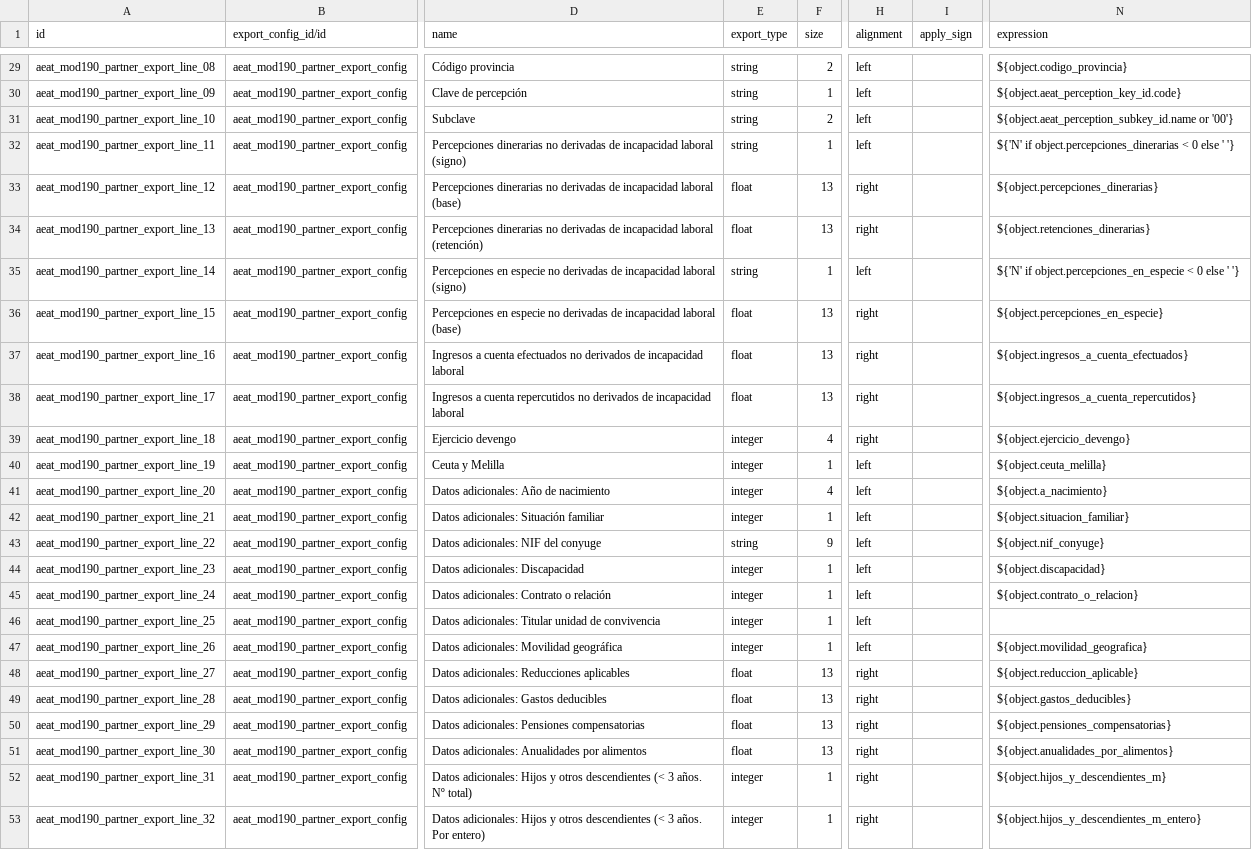
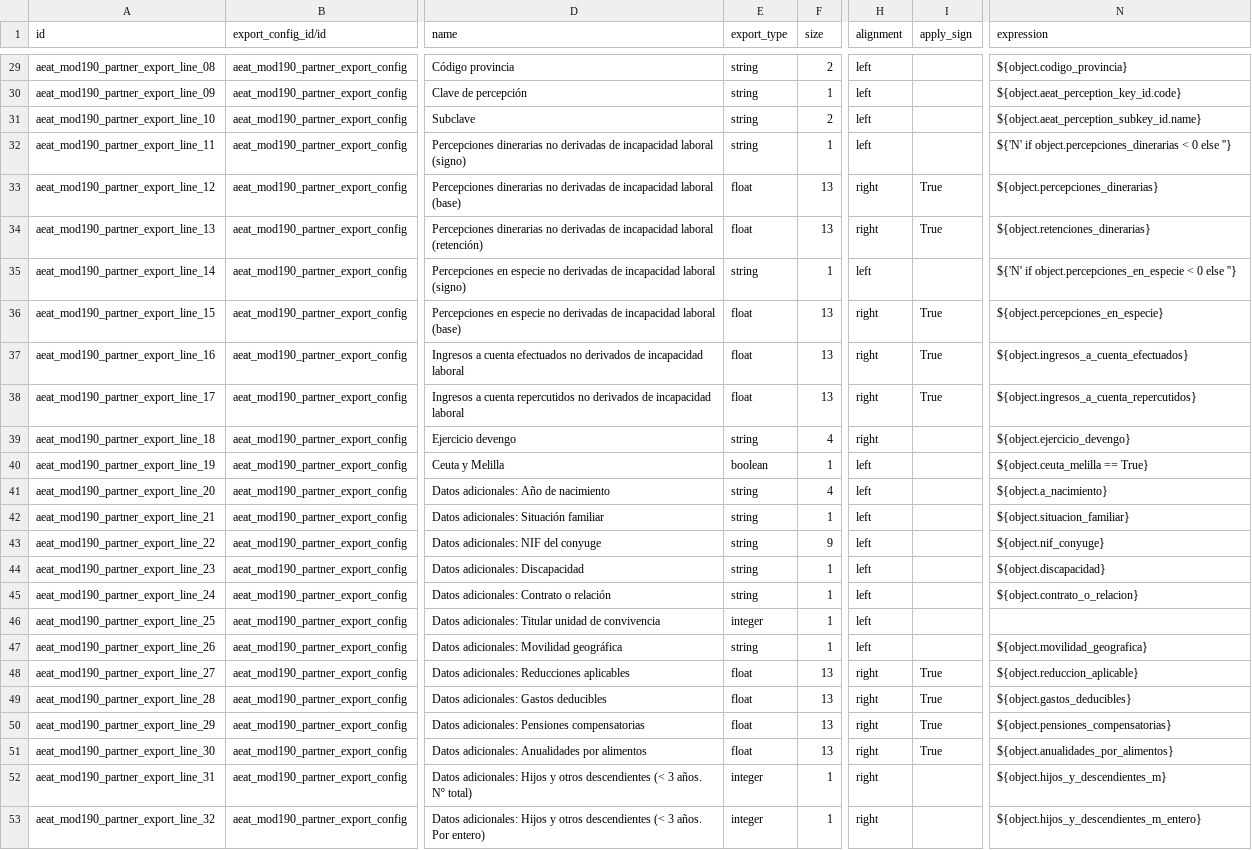
Before and after one commit to nachosarmiento/l10n-spain, a CSV file: l10n_es_aeat_mod190/data/2017/aeat.model.export.config.line.csv, drawn as a sheet; only a part is shown, gaps mark what is left out; the diff covers the shown part only; the diff names each change by its address in the sheet, - before the commit and + after, or states it on an @@ line.

Commit message:
l10n_es_aeat_mod190: port Opera custom behavior to 18.0

```diff
--- a/l10n_es_aeat_mod190/data/2017/aeat.model.export.config.line.csv
+++ b/l10n_es_aeat_mod190/data/2017/aeat.model.export.config.line.csv
-N31 (expression): ${object.aeat_perception_subkey_id.name or '00'}
+N31 (expression): ${object.aeat_perception_subkey_id.name}
-N32 (expression): …0 else ' '}
+N32 (expression): …0 else ''}
-I33:I34 (apply_sign): (empty)
+I33:I34 (apply_sign): True
-N35 (expression): …0 else ' '}
+N35 (expression): …0 else ''}
-I36:I38 (apply_sign): (empty)
+I36:I38 (apply_sign): True
-E39 (export_type): integer
+E39 (export_type): string
-E40 (export_type): integer
+E40 (export_type): boolean
-N40 (expression): ${object.ceuta_melilla}
+N40 (expression): ${object.ceuta_melilla == True}
-E41:E42 (export_type): integer
+E41:E42 (export_type): string
-E44:E45 (export_type): integer
+E44:E45 (export_type): string
-E47 (export_type): integer
+E47 (export_type): string
-I48:I51 (apply_sign): (empty)
+I48:I51 (apply_sign): True
```
Also changed, not shown: 7 edited cells elsewhere in this file, l10n_es_aeat_mod190/data/2025/aeat.model.export.config.line.csv, 4 other files.
